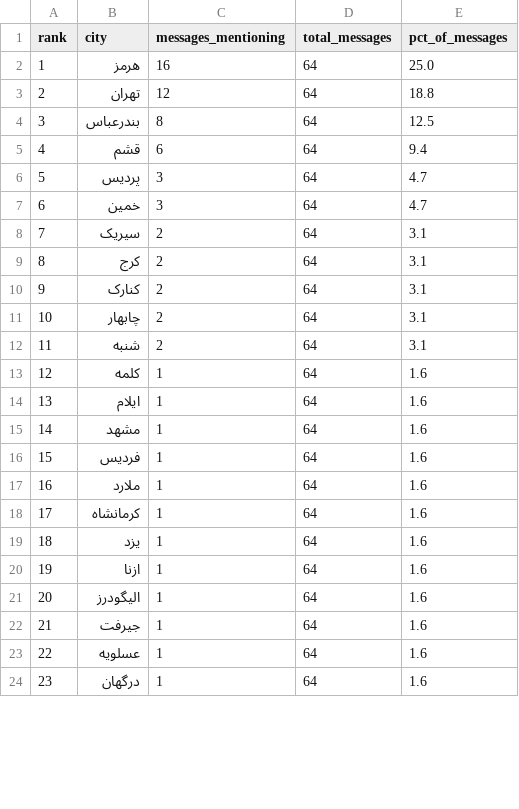
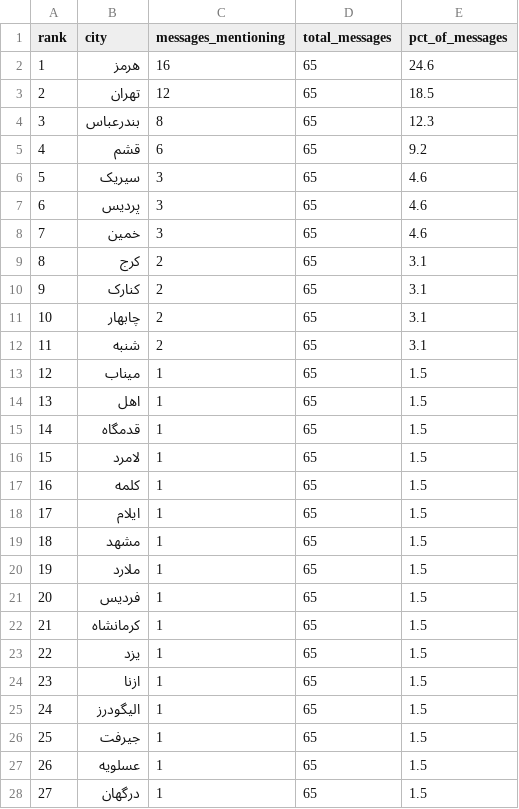
Before and after one commit to Baggiest/ZADAN, a CSV file: public/sample/counts-48h.csv, drawn as a sheet; only a part is shown; removed rows and columns are numbered as before the commit, all else as after; the diff covers the shown part only; the diff names each change by its address in the sheet, - before the commit and + after, or states it on an @@ line.

```diff
--- a/public/sample/counts-48h.csv
+++ b/public/sample/counts-48h.csv
-D2:D5 (total_messages): 64
+D2:D5 (total_messages): 65
-E2 (pct_of_messages): 25.0
+E2 (pct_of_messages): 24.6
-E3 (pct_of_messages): 18.8
+E3 (pct_of_messages): 18.5
-E4 (pct_of_messages): 12.5
+E4 (pct_of_messages): 12.3
-E5 (pct_of_messages): 9.4
+E5 (pct_of_messages): 9.2
+row 6: 5 | سیریک | 3 | 65 | 4.6
@@ column A (rank) renumbered between rows 7 and 38 @@
-D7:D8 (total_messages): 64
+D7:D8 (total_messages): 65
-E7:E8 (pct_of_messages): 4.7
+E7:E8 (pct_of_messages): 4.6
-row 8: 7 | سیریک | 2 | 64 | 3.1
-D9:D12 (total_messages): 64
+D9:D12 (total_messages): 65
+row 13: 12 | میناب | 1 | 65 | 1.5
+row 14: 13 | اهل | 1 | 65 | 1.5
+row 15: 14 | قدمگاه | 1 | 65 | 1.5
+row 16: 15 | لامرد | 1 | 65 | 1.5
-D17:D19 (total_messages): 64
+D17:D19 (total_messages): 65
-E17:E19 (pct_of_messages): 1.6
+E17:E19 (pct_of_messages): 1.5
-row 16: 15 | فردیس | 1 | 64 | 1.6
-D20 (total_messages): 64
+D20 (total_messages): 65
-E20 (pct_of_messages): 1.6
+E20 (pct_of_messages): 1.5
+row 21: 20 | فردیس | 1 | 65 | 1.5
-D22:D28 (total_messages): 64
+D22:D28 (total_messages): 65
-E22:E28 (pct_of_messages): 1.6
+E22:E28 (pct_of_messages): 1.5
```
Also changed, not shown: 3 added rows, 3 removed rows and 14 edited cells elsewhere in this file, public/sample/counts-24h.csv, public/sample/counts-72h.csv, 1 other file.
